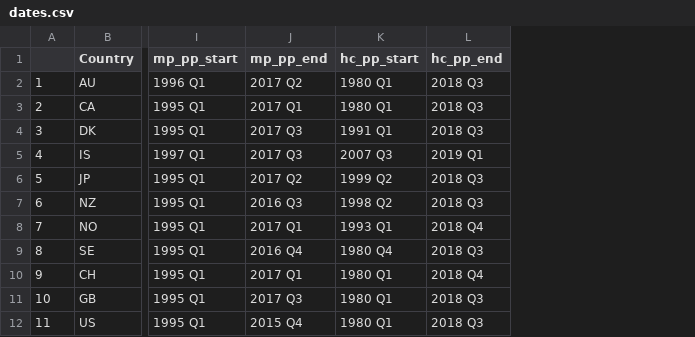
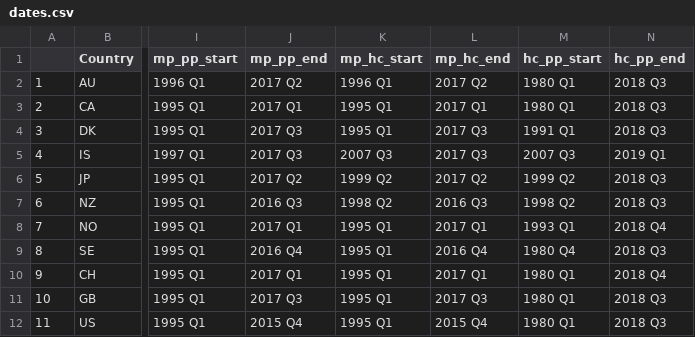
Before and after one commit to hs97/MPHM, a CSV file: data/dates.csv, drawn as a sheet; only a part is shown, gaps mark what is left out; the diff names each change by its address in the sheet, - before the commit and + after, or states it on an @@ line.

```diff
--- a/data/dates.csv
+++ b/data/dates.csv
+column K (mp_hc_start), rows 2-12: 1996 Q1 | 1995 Q1 | 1995 Q1 | 2007 Q3 | 1999 Q2 | 1998 Q2 | 1995 Q1 | 1995 Q1 | 1995 Q1 | 1995 Q1 | 1995 Q1
+column L (mp_hc_end), rows 2-12: 2017 Q2 | 2017 Q1 | 2017 Q3 | 2017 Q3 | 2017 Q2 | 2016 Q3 | 2017 Q1 | 2016 Q4 | 2017 Q1 | 2017 Q3 | 2015 Q4
```
Also changed, not shown: 1 other file.
